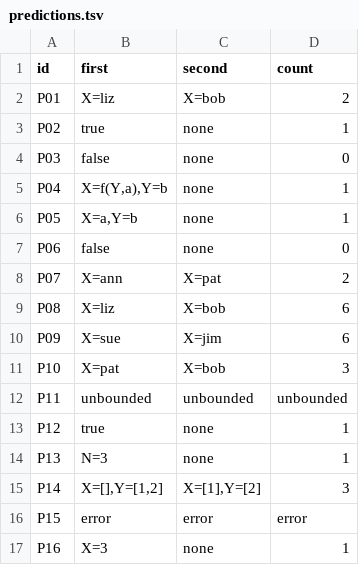
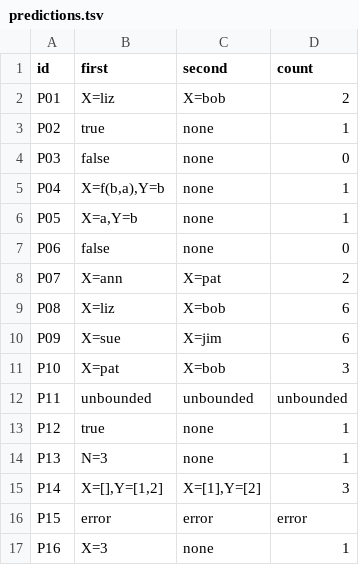
Before and after one commit to Sesilyo/cmsc-124-ps4-starter, a TSV file: predictions.tsv, drawn as a sheet.

Commit message:
docs: fix P04 prediction mistake

```diff
--- a/predictions.tsv
+++ b/predictions.tsv
@@ -4,3 +4,3 @@ P02	true	none	1
 P03	false	none	0
-P04	X=f(Y,a),Y=b	none	1
+P04	X=f(b,a),Y=b	none	1
 P05	X=a,Y=b	none	1
```
